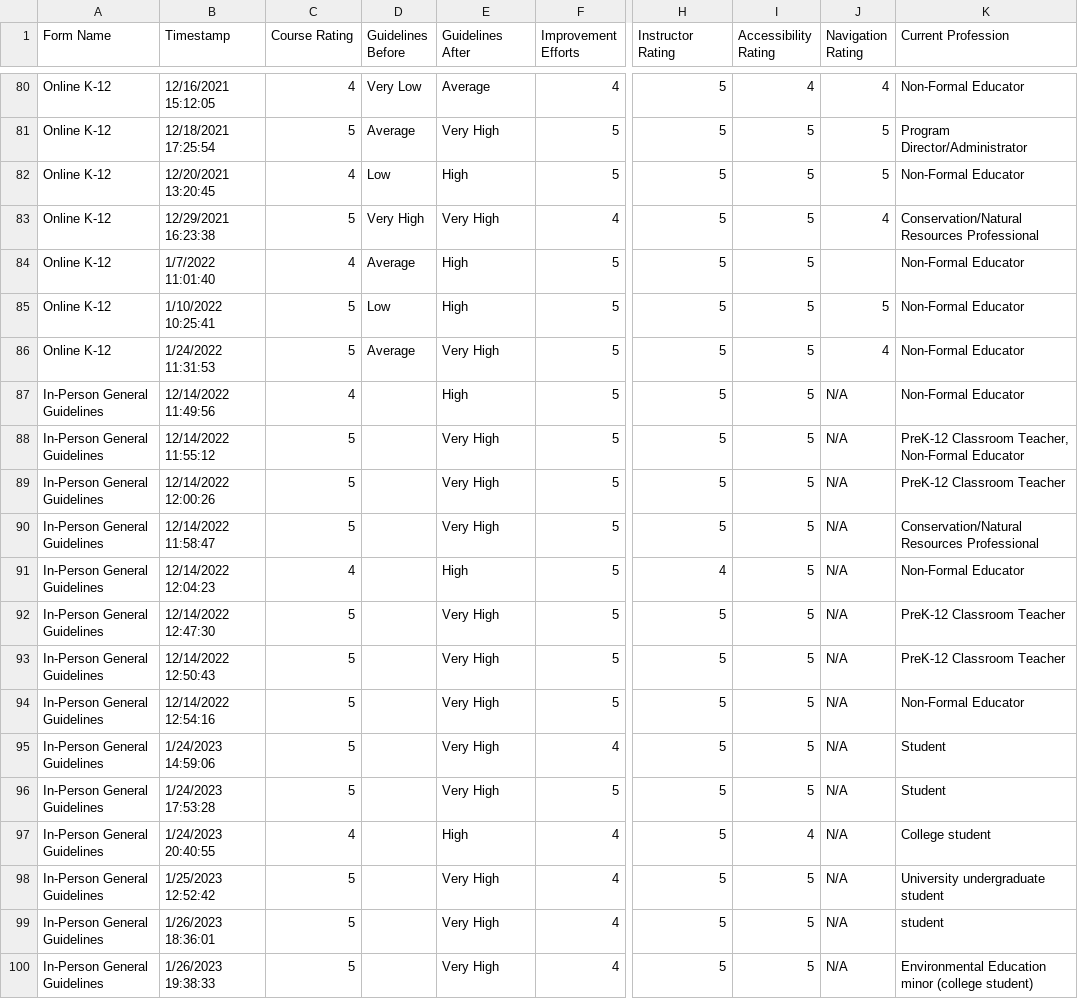
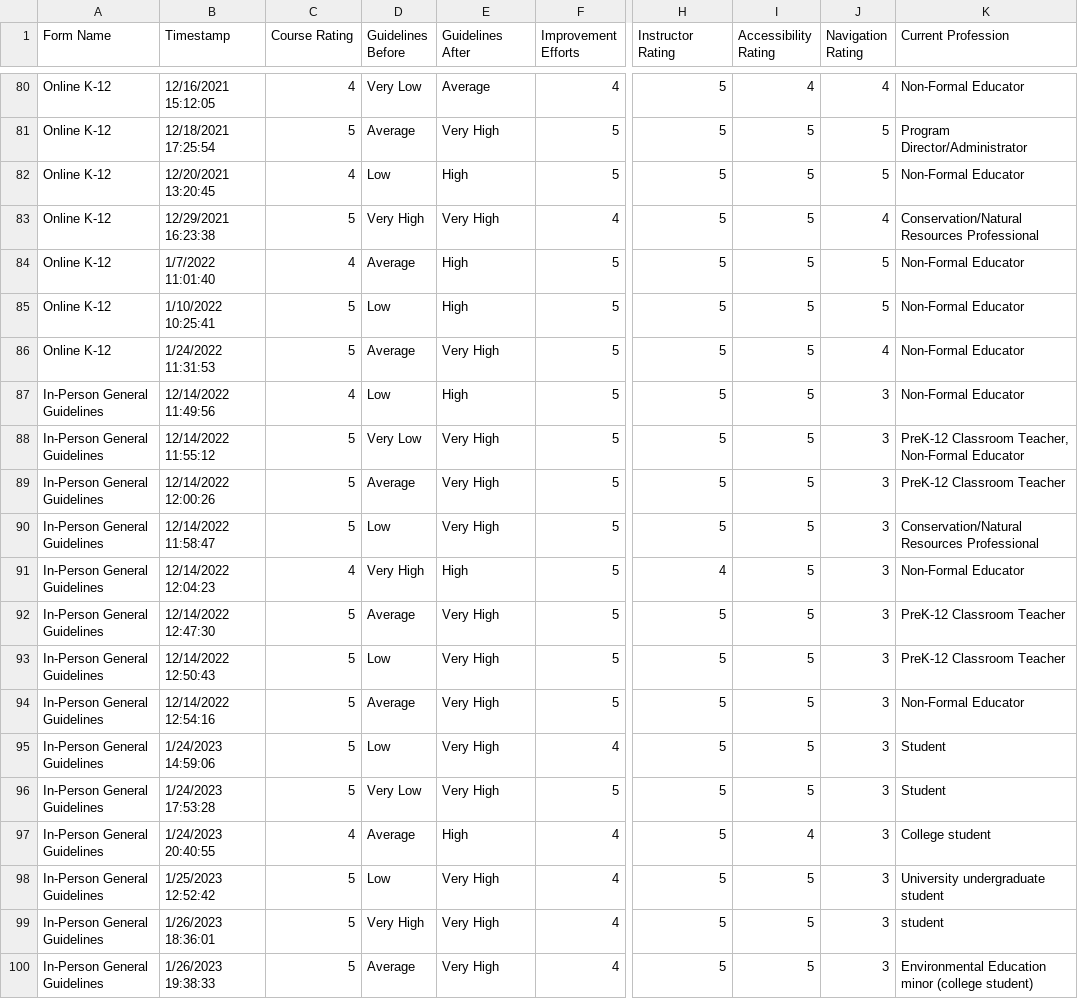
Before and after one commit to cssgunc/eenc-dashboard, a CSV file: data/data.csv, drawn as a sheet; only a part is shown, gaps mark what is left out; the diff names each change by its address in the sheet, - before the commit and + after, or states it on an @@ line.

Commit message:
Fixed ratings, removed overall1.py, debugged overall.py

```diff
--- a/data/data.csv
+++ b/data/data.csv
-J84 (Navigation Rating): (empty)
+J84 (Navigation Rating): 5
-D87 (Guidelines Before): (empty)
+D87 (Guidelines Before): Low
-J87:J100 (Navigation Rating): N/A
+J87:J100 (Navigation Rating): 3
-D88 (Guidelines Before): (empty)
+D88 (Guidelines Before): Very Low
-D89 (Guidelines Before): (empty)
+D89 (Guidelines Before): Average
-D90 (Guidelines Before): (empty)
+D90 (Guidelines Before): Low
-D91 (Guidelines Before): (empty)
+D91 (Guidelines Before): Very High
-D92 (Guidelines Before): (empty)
+D92 (Guidelines Before): Average
-D93 (Guidelines Before): (empty)
+D93 (Guidelines Before): Low
-D94 (Guidelines Before): (empty)
+D94 (Guidelines Before): Average
-D95 (Guidelines Before): (empty)
+D95 (Guidelines Before): Low
-D96 (Guidelines Before): (empty)
+D96 (Guidelines Before): Very Low
-D97 (Guidelines Before): (empty)
+D97 (Guidelines Before): Average
-D98 (Guidelines Before): (empty)
+D98 (Guidelines Before): Low
-D99 (Guidelines Before): (empty)
+D99 (Guidelines Before): Very High
-D100 (Guidelines Before): (empty)
+D100 (Guidelines Before): Average
```
Also changed, not shown: 3 other files.
